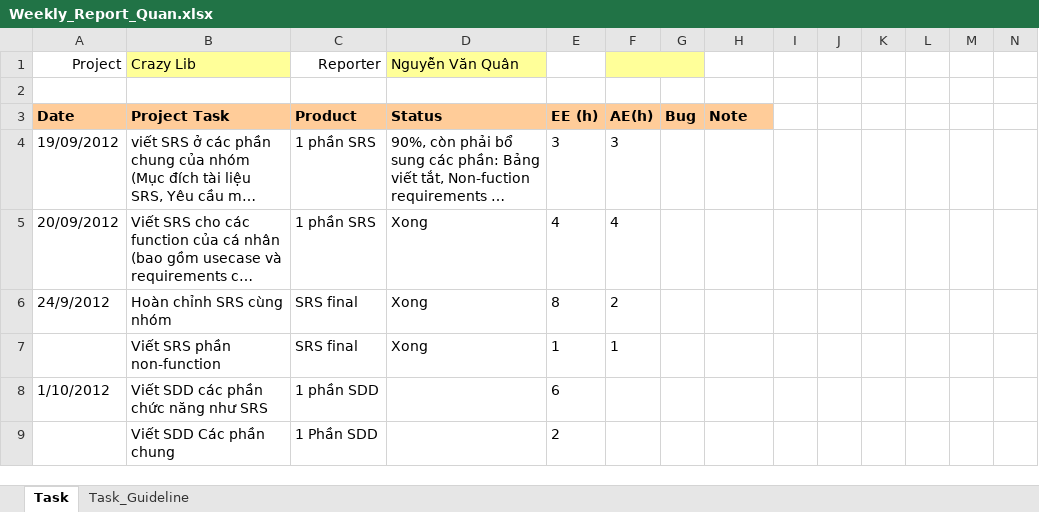
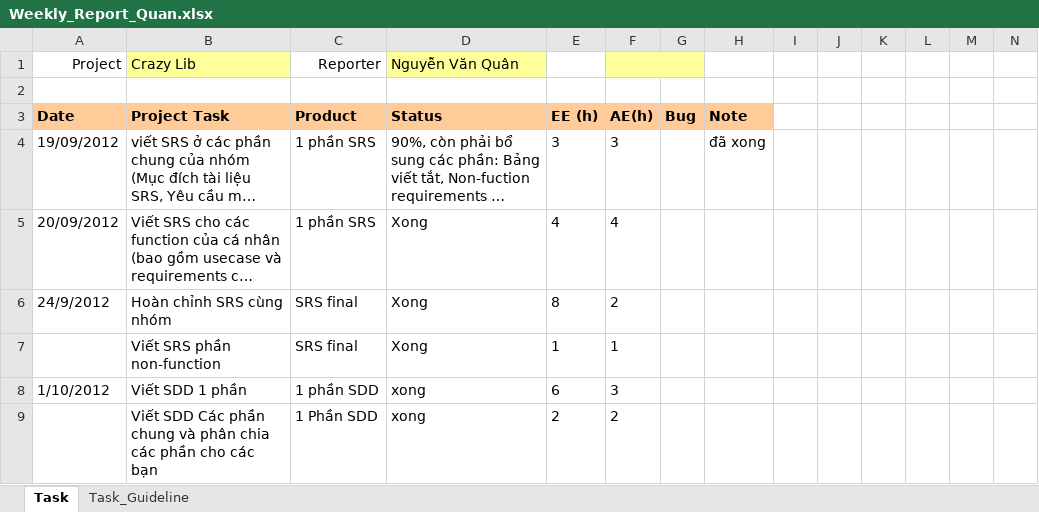
Before and after one commit to kudo108/crazylib, an Excel workbook: BaoCaoCaNhan/Weekly_Report_Quan.xlsx, sheet Task, drawn as a sheet; only a part is shown; long unchanged cells end in …; values as stored, in another font and other column widths than the file's, no borders; removed rows and columns are numbered as before the commit, all else as after; rows hold the shown columns only; the diff names each change by its address in the sheet, - before the commit and + after, or states it on an @@ line.

```diff
--- a/BaoCaoCaNhan/Weekly_Report_Quan.xlsx (sheet Task)
+++ b/BaoCaoCaNhan/Weekly_Report_Quan.xlsx (sheet Task)
-H4: (empty)
+H4: đã xong
-B8 (Crazy Lib): Viết SDD các phần chức năng như SRS
+B8 (Crazy Lib): Viết SDD 1 phần
-D8 (Nguyễn Văn Quân): (empty)
+D8 (Nguyễn Văn Quân): xong
-F8: (empty)
+F8: 3
-row 9:  | Viết SDD Các phần chung | 1 Phần SDD |  | 2
+row 9:  | Viết SDD Các phần chung và phân chia các phần cho các bạn | 1 Phần SDD | xong | 2 | 2
```
Also changed, not shown: 4 other files.
